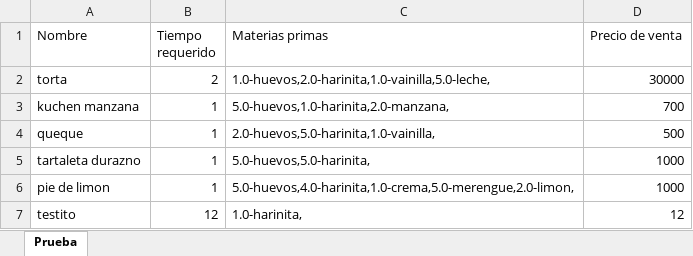
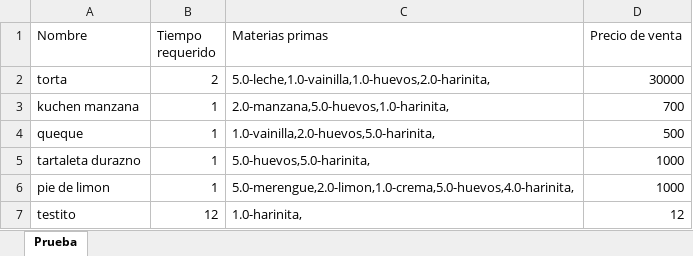
Before and after one commit to javicabrera/laCartaDeNanaYRene, an Excel workbook: Nana&Rene/Productos.xlsx, sheet Prueba, drawn as a sheet; values as stored, in another font and other column widths than the file's, no borders; the diff names each change by its address in the sheet, - before the commit and + after, or states it on an @@ line.

```diff
--- a/Nana&Rene/Productos.xlsx (sheet Prueba)
+++ b/Nana&Rene/Productos.xlsx (sheet Prueba)
-C2 (Materias primas): 1.0-huevos,2.0-harinita,1.0-vainilla,5.0-leche,
+C2 (Materias primas): 5.0-leche,1.0-vainilla,1.0-huevos,2.0-harinita,
-C3 (Materias primas): 5.0-huevos,1.0-harinita,2.0-manzana,
+C3 (Materias primas): 2.0-manzana,5.0-huevos,1.0-harinita,
-C4 (Materias primas): 2.0-huevos,5.0-harinita,1.0-vainilla,
+C4 (Materias primas): 1.0-vainilla,2.0-huevos,5.0-harinita,
-C6 (Materias primas): 5.0-huevos,4.0-harinita,1.0-crema,5.0-merengue,2.0-limon,
+C6 (Materias primas): 5.0-merengue,2.0-limon,1.0-crema,5.0-huevos,4.0-harinita,
```
Also changed, not shown: Nana&Rene/Clientes.xlsx, Nana&Rene/MateriasPrimas.xlsx, 4 other files.
